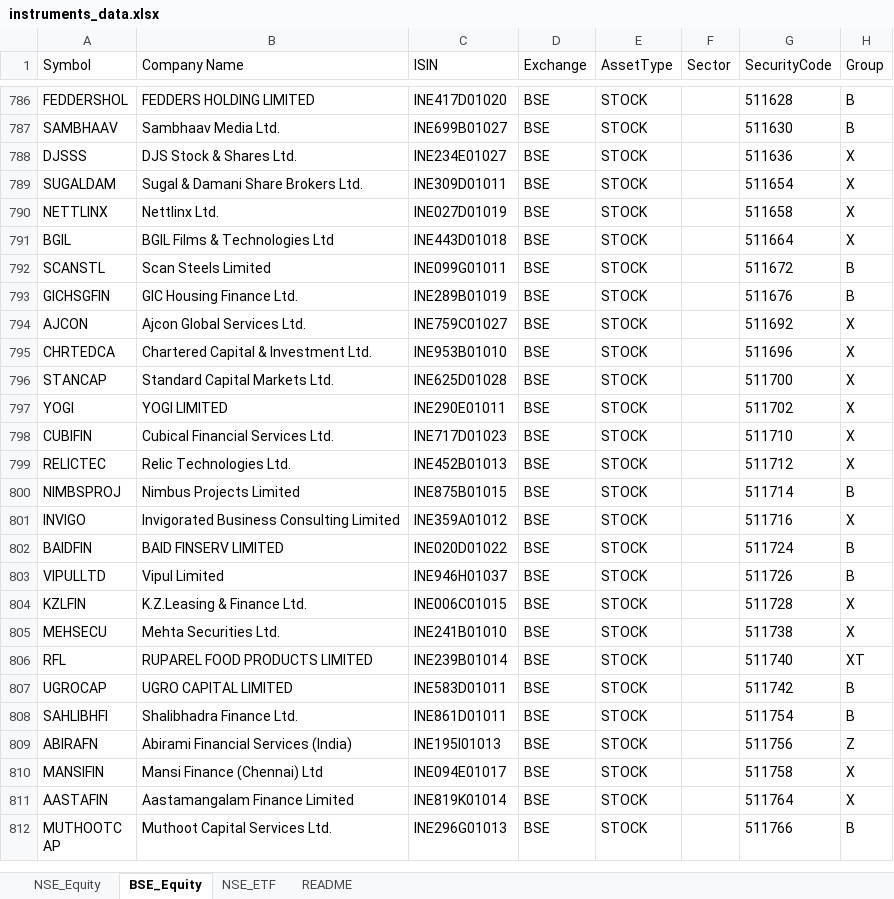
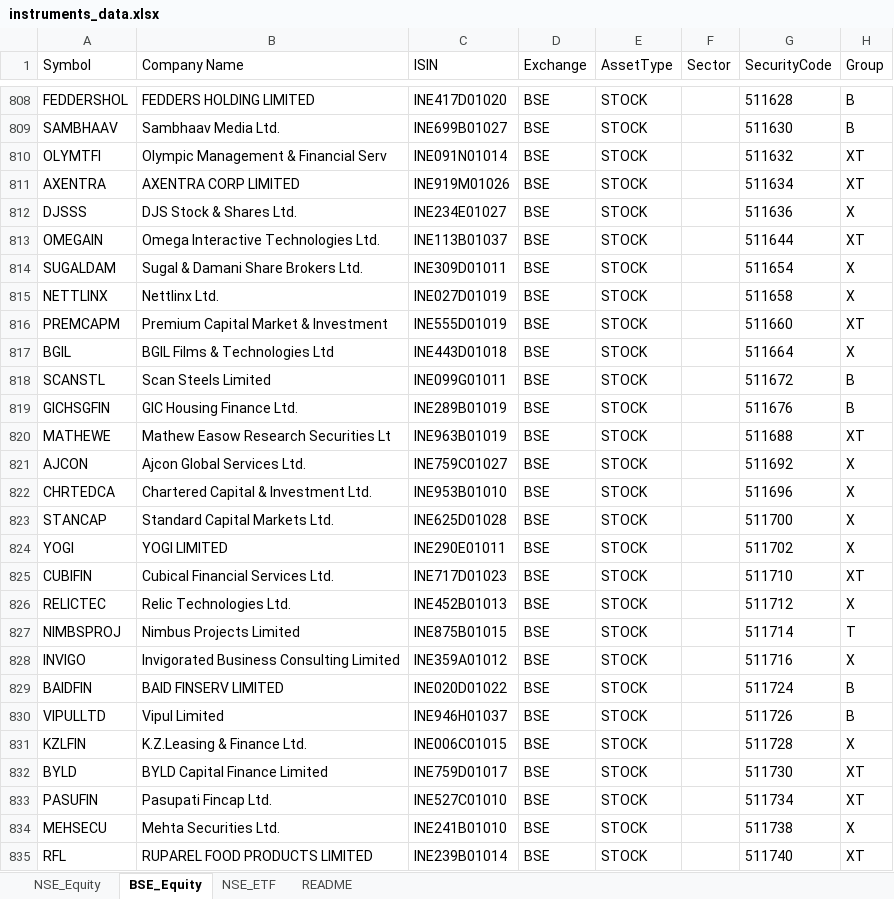
Before and after one commit to riyazpanarwala/portfin-nextjs, an Excel workbook: public/instruments_data.xlsx, sheet BSE_Equity, drawn as a sheet; only a part is shown, gaps mark what is left out; the shorter side is filled out with more unchanged rows; values as stored, in another font and other column widths than the file's, no borders; addresses are those after the commit; the diff covers the shown part only; the diff names each change by its address in the sheet, - before the commit and + after, or states it on an @@ line.

```diff
--- a/public/instruments_data.xlsx (sheet BSE_Equity)
+++ b/public/instruments_data.xlsx (sheet BSE_Equity)
+row 810: OLYMTFI | Olympic Management & Financial Serv | INE091N01014 | BSE | STOCK |  | 511632 | XT
+row 811: AXENTRA | AXENTRA CORP LIMITED | INE919M01026 | BSE | STOCK |  | 511634 | XT
+row 813: OMEGAIN | Omega Interactive Technologies Ltd. | INE113B01037 | BSE | STOCK |  | 511644 | XT
+row 816: PREMCAPM | Premium Capital Market & Investment | INE555D01019 | BSE | STOCK |  | 511660 | XT
+row 820: MATHEWE | Mathew Easow Research Securities Lt | INE963B01019 | BSE | STOCK |  | 511688 | XT
-H825 (Group): X
+H825 (Group): XT
-H827 (Group): B
+H827 (Group): T
+row 832: BYLD | BYLD Capital Finance Limited | INE759D01017 | BSE | STOCK |  | 511730 | XT
+row 833: PASUFIN | Pasupati Fincap Ltd. | INE527C01010 | BSE | STOCK |  | 511734 | XT
```
Also changed, not shown: 192 added rows, 10 removed rows and 260 edited cells elsewhere in this sheet, sheet NSE_Equity, sheet NSE_ETF, sheet README, 4 other files.
